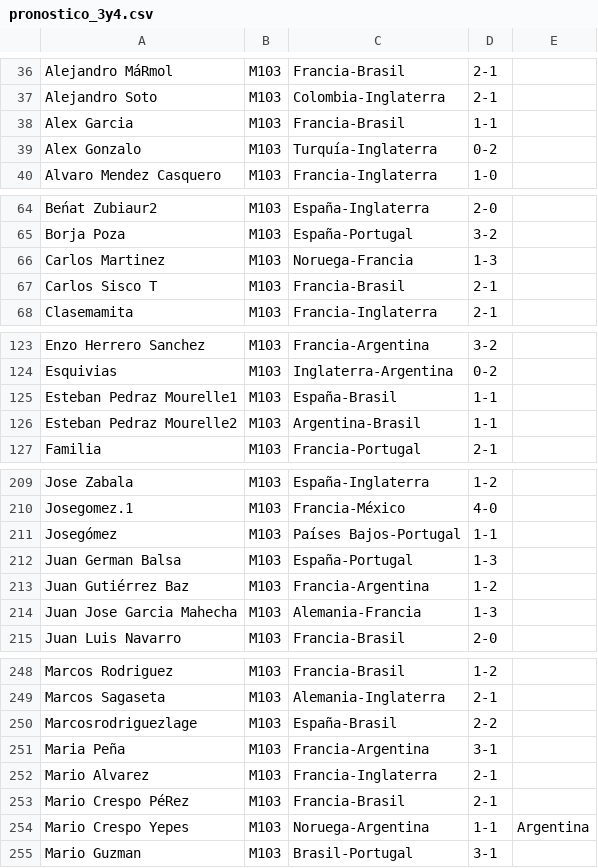
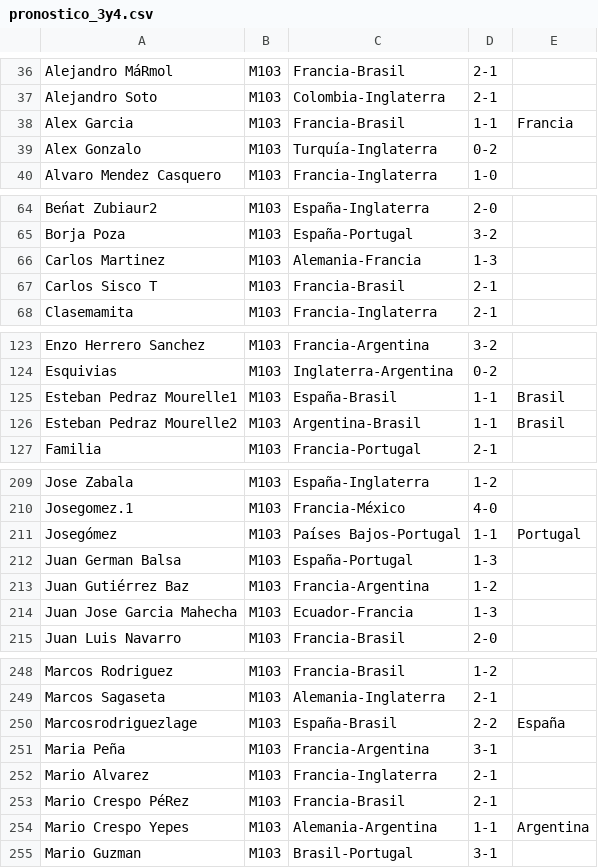
Before and after one commit to Miguel2010/mundial_2026.github.io, a CSV file: data/pronostico_3y4.csv, drawn as a sheet; only a part is shown, gaps mark what is left out; the diff covers the shown part only.

```diff
--- a/data/pronostico_3y4.csv
+++ b/data/pronostico_3y4.csv
@@ -37,3 +37,3 @@ Alejandro MáRmol,M103,Francia-Brasil,2-1
 Alejandro Soto,M103,Colombia-Inglaterra,2-1
-Alex Garcia,M103,Francia-Brasil,1-1
+Alex Garcia,M103,Francia-Brasil,1-1,Francia
 Alex Gonzalo,M103,Turquía-Inglaterra,0-2
@@ -65,3 +65,3 @@ Beńat Zubiaur2,M103,España-Inglaterra,2-0
 Borja Poza,M103,España-Portugal,3-2
-Carlos Martinez,M103,Noruega-Francia,1-3
+Carlos Martinez,M103,Alemania-Francia,1-3
 Carlos Sisco T,M103,Francia-Brasil,2-1
@@ -124,4 +124,4 @@ Enzo Herrero Sanchez,M103,Francia-Argentina,3-2
 Esquivias,M103,Inglaterra-Argentina,0-2
-Esteban Pedraz Mourelle1,M103,España-Brasil,1-1
-Esteban Pedraz Mourelle2,M103,Argentina-Brasil,1-1
+Esteban Pedraz Mourelle1,M103,España-Brasil,1-1,Brasil
+Esteban Pedraz Mourelle2,M103,Argentina-Brasil,1-1,Brasil
 Familia,M103,Francia-Portugal,2-1
@@ -210,6 +210,6 @@ Jose Zabala,M103,España-Inglaterra,1-2
 Josegomez.1,M103,Francia-México,4-0
-Josegómez,M103,Países Bajos-Portugal,1-1
+Josegómez,M103,Países Bajos-Portugal,1-1,Portugal
 Juan German Balsa,M103,España-Portugal,1-3
 Juan Gutiérrez Baz,M103,Francia-Argentina,1-2
-Juan Jose Garcia Mahecha,M103,Alemania-Francia,1-3
+Juan Jose Garcia Mahecha,M103,Ecuador-Francia,1-3
 Juan Luis Navarro,M103,Francia-Brasil,2-0
@@ -249,3 +249,3 @@ Marcos Rodriguez,M103,Francia-Brasil,1-2
 Marcos Sagaseta,M103,Alemania-Inglaterra,2-1
-Marcosrodriguezlage,M103,España-Brasil,2-2
+Marcosrodriguezlage,M103,España-Brasil,2-2,España
 Maria Peña,M103,Francia-Argentina,3-1
@@ -253,3 +253,3 @@ Mario Alvarez,M103,Francia-Inglaterra,2-1
 Mario Crespo PéRez,M103,Francia-Brasil,2-1
-Mario Crespo Yepes,M103,Noruega-Argentina,1-1,Argentina
+Mario Crespo Yepes,M103,Alemania-Argentina,1-1,Argentina
 Mario Guzman,M103,Brasil-Portugal,3-1
```
Also changed, not shown: 21 edited cells elsewhere in this file.
